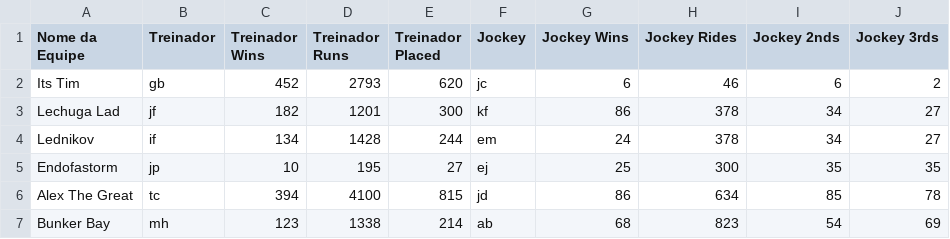
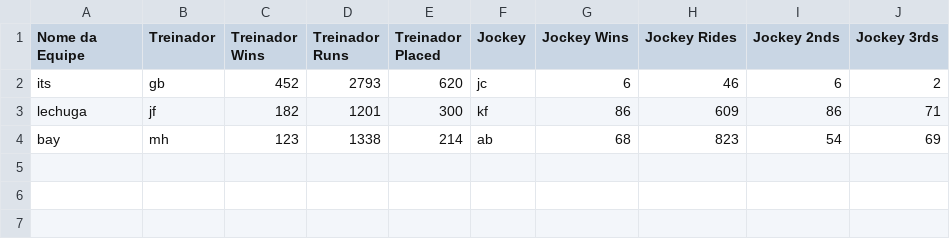
Before and after one commit to vbautistacode/app, a CSV file: dados_equipe.csv, drawn as a sheet.

Commit message:
Atualizando dados_equipe.csv via API

```diff
--- a/dados_equipe.csv
+++ b/dados_equipe.csv
@@ -1,7 +1,4 @@
 Nome da Equipe,Treinador,Treinador Wins,Treinador Runs,Treinador Placed,Jockey,Jockey Wins,Jockey Rides,Jockey 2nds,Jockey 3rds
-Its Tim,gb,452,2793,620,jc,6,46,6,2
-Lechuga Lad,jf,182,1201,300,kf,86,378,34,27
-Lednikov,if,134,1428,244,em,24,378,34,27
-Endofastorm,jp,10,195,27,ej,25,300,35,35
-Alex The Great,tc,394,4100,815,jd,86,634,85,78
-Bunker Bay,mh,123,1338,214,ab,68,823,54,69
+its,gb,452,2793,620,jc,6,46,6,2
+lechuga,jf,182,1201,300,kf,86,609,86,71
+bay,mh,123,1338,214,ab,68,823,54,69
```
